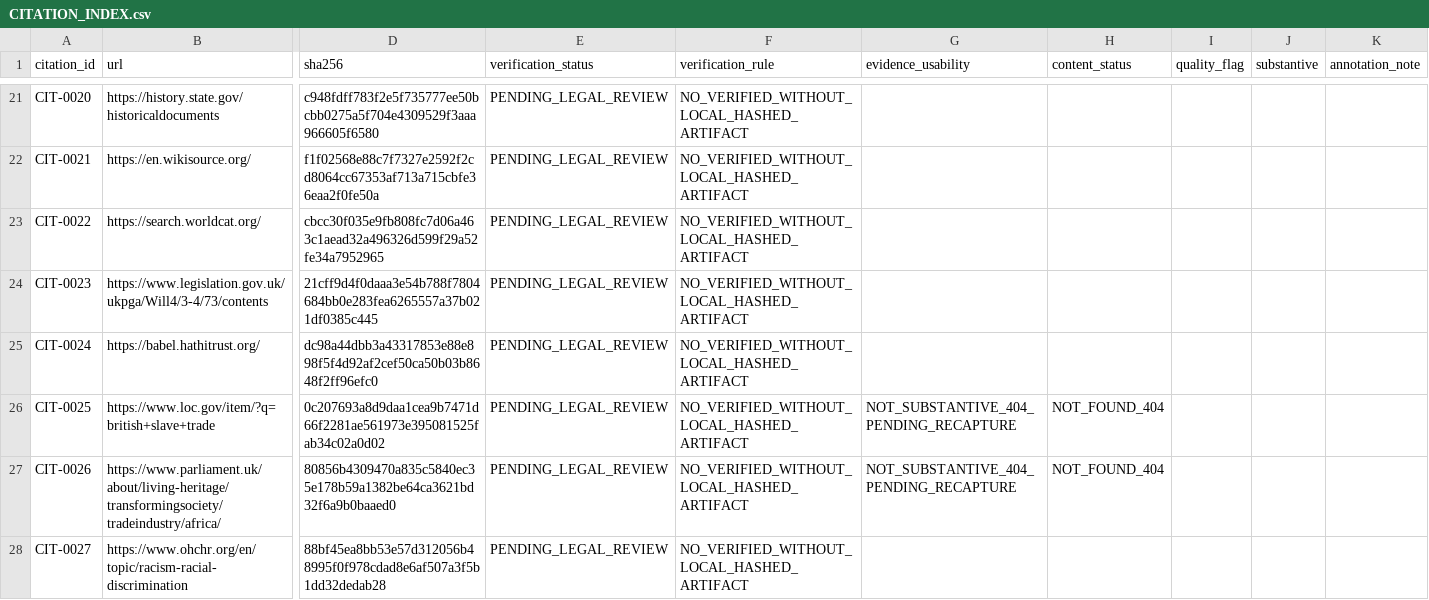
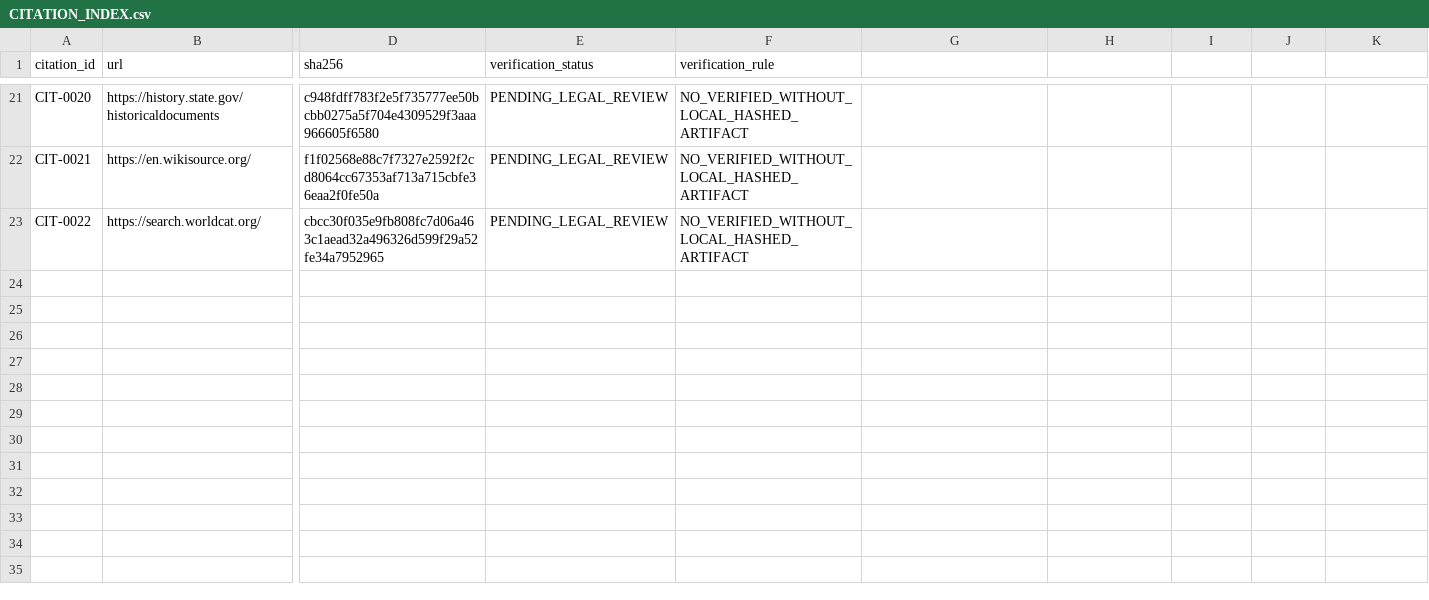
Before and after one commit to GlobalRestitutionAlliance/african-american-gb-reparations-master-litigation, a CSV file: 03_Evidentiary_Exhibits/CITATION_INDEX.csv, drawn as a sheet; only a part is shown, gaps mark what is left out; rows hold the shown columns only; the diff names each change by its address in the sheet, - before the commit and + after, or states it on an @@ line.

Commit message:
REVERTED DUE TO UNPROMPTED MASS J3WFICATED DATA CORRUPTION BY COMPROMISED BIASED LLM/ARTIFICIAL INTELLIGENCE MODELS

```diff
--- a/03_Evidentiary_Exhibits/CITATION_INDEX.csv
+++ b/03_Evidentiary_Exhibits/CITATION_INDEX.csv
-G1: evidence_usability
+G1: (empty)
-H1: content_status
+H1: (empty)
-I1: quality_flag
+I1: (empty)
-J1: substantive
+J1: (empty)
-K1: annotation_note
+K1: (empty)
-row 24: CIT-0023 | https://www.legislation.gov.uk/ukpga/Will4/3-4/73/contents | 21cff9d4f0daaa3e54b788f7804684bb0e283fea6265557a37b021df0385c445 | PENDING_LEGAL_REVIEW | NO_VERIFIED_WITHOUT_LOCAL_HASHED_ARTIFACT
-row 25: CIT-0024 | https://babel.hathitrust.org/ | dc98a44dbb3a43317853e88e898f5f4d92af2cef50ca50b03b8648f2ff96efc0 | PENDING_LEGAL_REVIEW | NO_VERIFIED_WITHOUT_LOCAL_HASHED_ARTIFACT
-row 26: CIT-0025 | https://www.loc.gov/item/?q=british+slave+trade | 0c207693a8d9daa1cea9b7471d66f2281ae561973e395081525fab34c02a0d02 | PENDING_LEGAL_REVIEW | NO_VERIFIED_WITHOUT_LOCAL_HASHED_ARTIFACT | NOT_SUBSTANTIVE_404_PENDING_RECAPTURE | NOT_FOUND_404
-row 27: CIT-0026 | https://www.parliament.uk/about/living-heritage/transformingsociety/tradeindustry/africa/ | 80856b4309470a835c5840ec35e178b59a1382be64ca3621bd32f6a9b0baaed0 | PENDING_LEGAL_REVIEW | NO_VERIFIED_WITHOUT_LOCAL_HASHED_ARTIFACT | NOT_SUBSTANTIVE_404_PENDING_RECAPTURE | NOT_FOUND_404
-row 28: CIT-0027 | https://www.ohchr.org/en/topic/racism-racial-discrimination | 88bf45ea8bb53e57d312056b48995f0f978cdad8e6af507a3f5b1dd32dedab28 | PENDING_LEGAL_REVIEW | NO_VERIFIED_WITHOUT_LOCAL_HASHED_ARTIFACT
```
Also changed, not shown: 13 other files.
